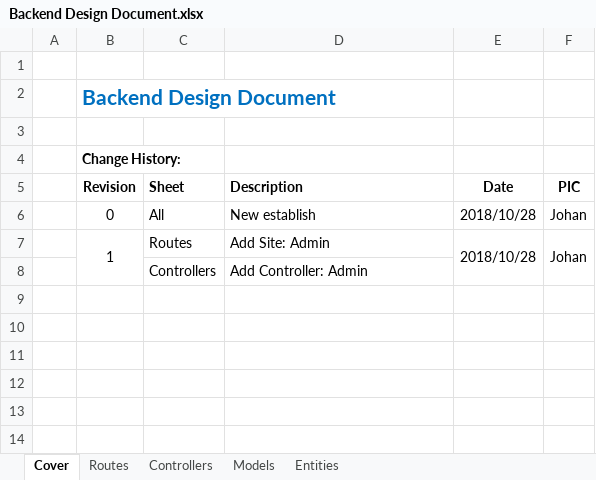
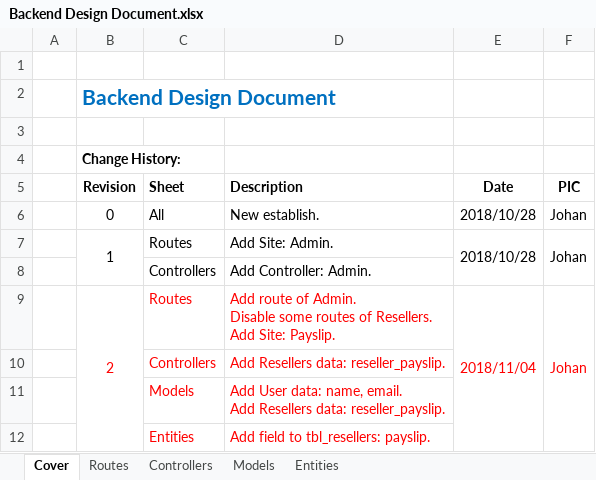
Before and after one commit to npratama/BERL, an Excel workbook: design/Backend Design Document.xlsx, sheet Cover, drawn as a sheet; values as stored, in another font and other column widths than the file's, no borders; ↵ is a line break in a cell; the diff names each change by its address in the sheet, - before the commit and + after, or states it on an @@ line.

```diff
--- a/design/Backend Design Document.xlsx (sheet Cover)
+++ b/design/Backend Design Document.xlsx (sheet Cover)
-D6 (Description): New establish
+D6 (Description): New establish.
-D7 (Description): Add Site: Admin
+D7 (Description): Add Site: Admin.
-D8 (Description): Add Controller: Admin
+D8 (Description): Add Controller: Admin.
+row 9:  | 2 | Routes | Add route of Admin. ↵ Disable some routes of Resellers. ↵ Add Site: Payslip. | 2018/11/04 | Johan
+row 10:  |  | Controllers | Add Resellers data: reseller_payslip.
+row 11:  |  | Models | Add User data: name, email. ↵ Add Resellers data: reseller_payslip.
+row 12:  |  | Entities | Add field to tbl_resellers: payslip.
```
Also changed, not shown: sheet Models, sheet Controllers, sheet Routes, charts or pictures, design/Frontend Design Document.xlsx, 2 other files.
